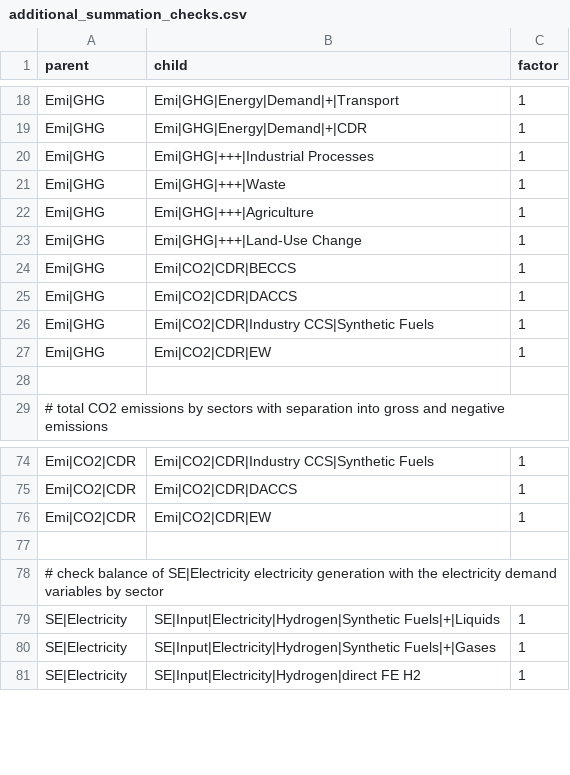
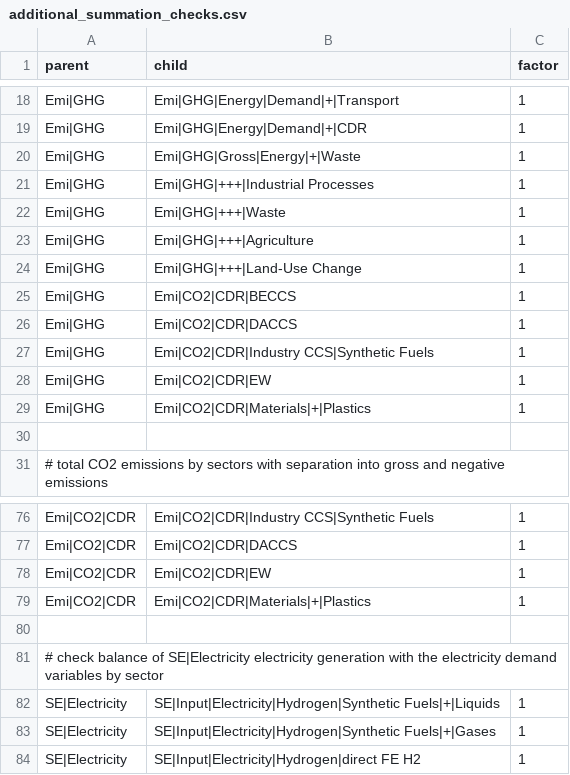
Before and after one commit to tonnrueter/remind2, a CSV file: inst/extdata/additional_summation_checks.csv, drawn as a sheet; only a part is shown, gaps mark what is left out.

Commit message:
separate carbon in plastic waste from production accounting and fix additional summation checks

```diff
--- a/inst/extdata/additional_summation_checks.csv
+++ b/inst/extdata/additional_summation_checks.csv
@@ -19,2 +19,3 @@ Emi|GHG;Emi|GHG|Energy|Demand|+|Transport;1
 Emi|GHG;Emi|GHG|Energy|Demand|+|CDR;1
+Emi|GHG;Emi|GHG|Gross|Energy|+|Waste;1
 Emi|GHG;Emi|GHG|+++|Industrial Processes;1
@@ -27,2 +28,3 @@ Emi|GHG;Emi|CO2|CDR|Industry CCS|Synthetic Fuels;1
 Emi|GHG;Emi|CO2|CDR|EW;1
+Emi|GHG;Emi|CO2|CDR|Materials|+|Plastics;1
 ;;
@@ -76,2 +78,3 @@ Emi|CO2|CDR;Emi|CO2|CDR|DACCS;1
 Emi|CO2|CDR;Emi|CO2|CDR|EW;1
+Emi|CO2|CDR;Emi|CO2|CDR|Materials|+|Plastics;1
 ;;
```
Also changed, not shown: 2 other files.
